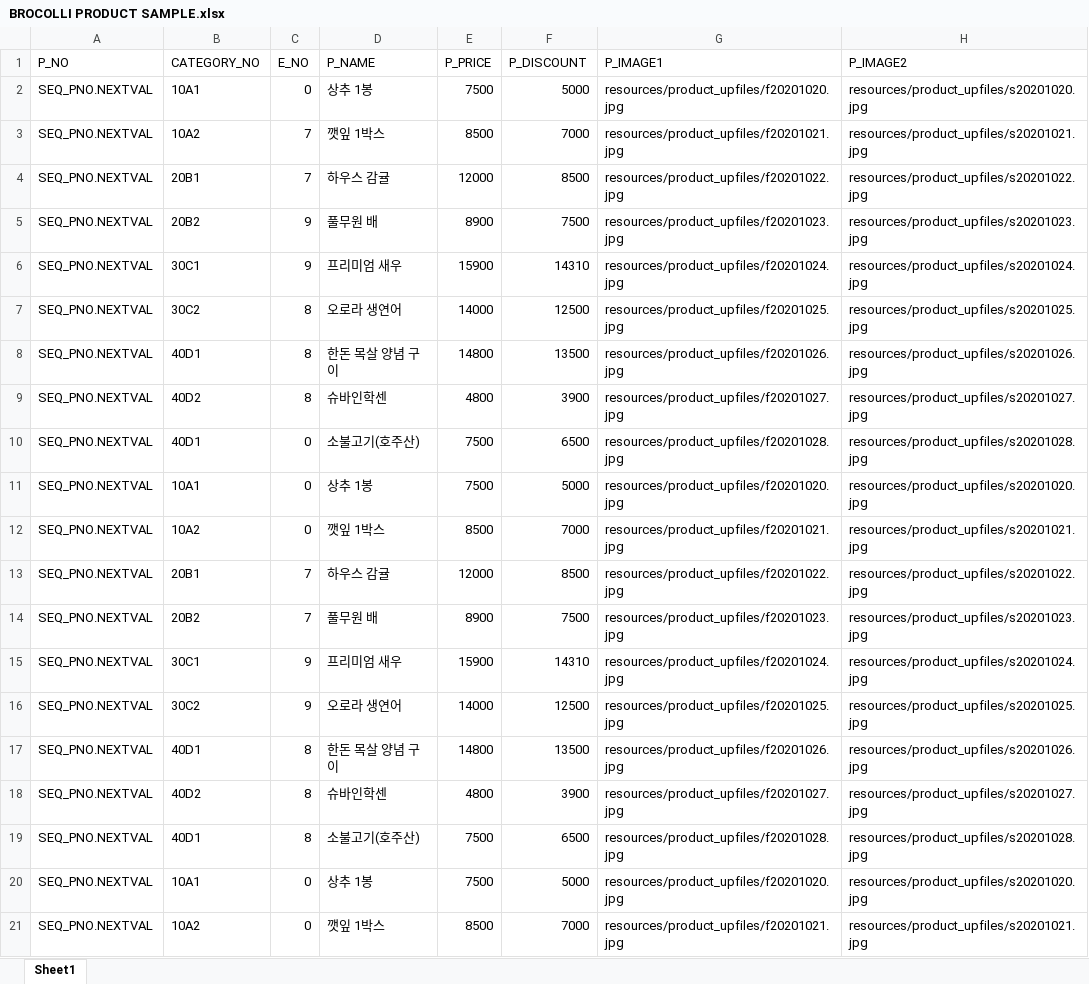
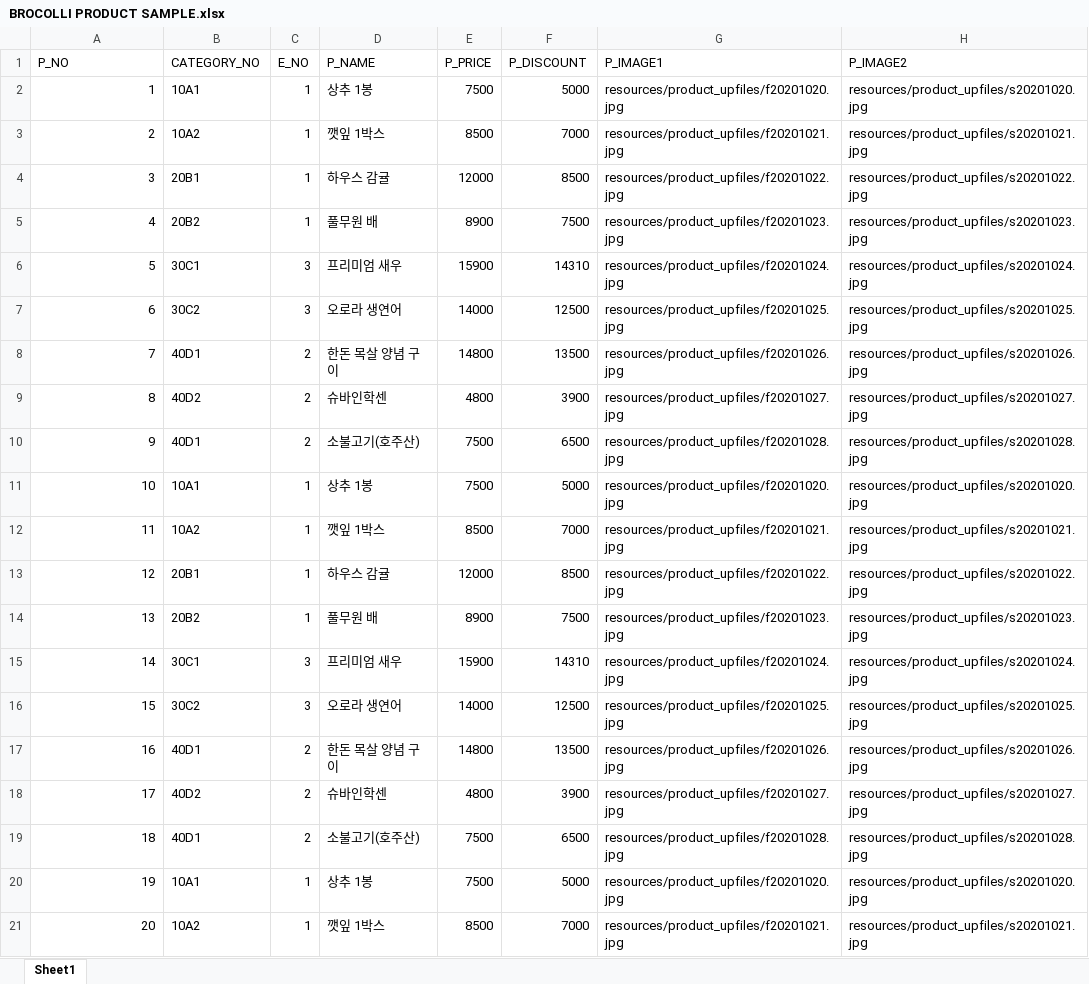
Before and after one commit to b-bok/Team_-broccoli, an Excel workbook: 샘플데이터/BROCOLLI PRODUCT SAMPLE.xlsx, sheet Sheet1, drawn as a sheet; only a part is shown; values as stored, in another font and other column widths than the file's, no borders; the diff covers the shown part only; the diff names each change by its address in the sheet, - before the commit and + after, or states it on an @@ line.

```diff
--- a/샘플데이터/BROCOLLI PRODUCT SAMPLE.xlsx (sheet Sheet1)
+++ b/샘플데이터/BROCOLLI PRODUCT SAMPLE.xlsx (sheet Sheet1)
-A2 (P_NO): SEQ_PNO.NEXTVAL
+A2 (P_NO): 1
-C2 (E_NO): 0
+C2 (E_NO): 1
-A3 (P_NO): SEQ_PNO.NEXTVAL
+A3 (P_NO): 2
-C3:C4 (E_NO): 7
+C3:C4 (E_NO): 1
-A4 (P_NO): SEQ_PNO.NEXTVAL
+A4 (P_NO): 3
-A5 (P_NO): SEQ_PNO.NEXTVAL
+A5 (P_NO): 4
-C5 (E_NO): 9
+C5 (E_NO): 1
-A6 (P_NO): SEQ_PNO.NEXTVAL
+A6 (P_NO): 5
-C6 (E_NO): 9
+C6 (E_NO): 3
-A7 (P_NO): SEQ_PNO.NEXTVAL
+A7 (P_NO): 6
-C7 (E_NO): 8
+C7 (E_NO): 3
-A8 (P_NO): SEQ_PNO.NEXTVAL
+A8 (P_NO): 7
-C8:C9 (E_NO): 8
+C8:C9 (E_NO): 2
-A9 (P_NO): SEQ_PNO.NEXTVAL
+A9 (P_NO): 8
-A10 (P_NO): SEQ_PNO.NEXTVAL
+A10 (P_NO): 9
-C10 (E_NO): 0
+C10 (E_NO): 2
-A11 (P_NO): SEQ_PNO.NEXTVAL
+A11 (P_NO): 10
-C11:C12 (E_NO): 0
+C11:C12 (E_NO): 1
-A12 (P_NO): SEQ_PNO.NEXTVAL
+A12 (P_NO): 11
-A13 (P_NO): SEQ_PNO.NEXTVAL
+A13 (P_NO): 12
-C13:C14 (E_NO): 7
+C13:C14 (E_NO): 1
-A14 (P_NO): SEQ_PNO.NEXTVAL
+A14 (P_NO): 13
-A15 (P_NO): SEQ_PNO.NEXTVAL
+A15 (P_NO): 14
-C15:C16 (E_NO): 9
+C15:C16 (E_NO): 3
-A16 (P_NO): SEQ_PNO.NEXTVAL
+A16 (P_NO): 15
-A17 (P_NO): SEQ_PNO.NEXTVAL
+A17 (P_NO): 16
-C17:C19 (E_NO): 8
+C17:C19 (E_NO): 2
-A18 (P_NO): SEQ_PNO.NEXTVAL
+A18 (P_NO): 17
-A19 (P_NO): SEQ_PNO.NEXTVAL
+A19 (P_NO): 18
-A20 (P_NO): SEQ_PNO.NEXTVAL
+A20 (P_NO): 19
-C20:C21 (E_NO): 0
+C20:C21 (E_NO): 1
-A21 (P_NO): SEQ_PNO.NEXTVAL
+A21 (P_NO): 20
```
Also changed, not shown: 284 edited cells elsewhere in this sheet, 샘플데이터/BROCOLLI EVENT SAMPLE.xlsx, 샘플데이터/BROCOLLI LIKE SAMPLE.xlsx, 6 other files.
